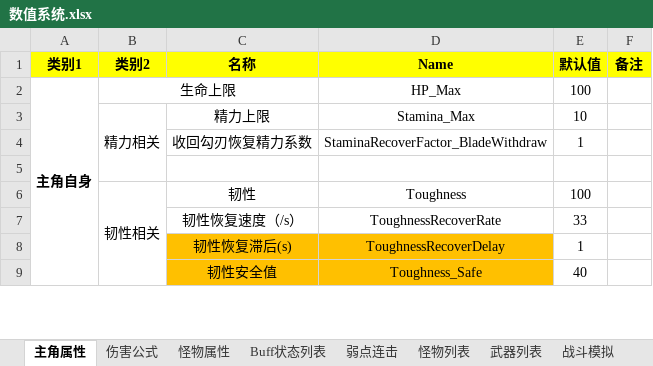
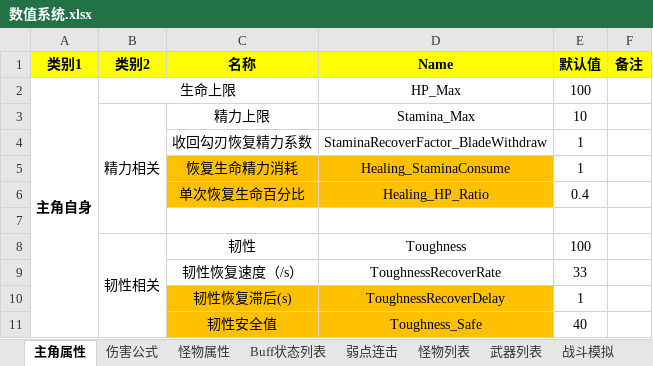
Before and after one commit to JohnTen/Code-Name-Triple-Blade-Horse, an Excel workbook: DesignDocuments/机制、系统、数值/数值系统.xlsx, sheet 主角属性, drawn as a sheet; only a part is shown; values as stored, in another font and other column widths than the file's, no borders; charts and pictures not drawn; the diff names each change by its address in the sheet, - before the commit and + after, or states it on an @@ line.

```diff
--- a/DesignDocuments/机制、系统、数值/数值系统.xlsx (sheet 主角属性)
+++ b/DesignDocuments/机制、系统、数值/数值系统.xlsx (sheet 主角属性)
+row 5:  |  | 恢复生命精力消耗 | Healing_StaminaConsume | 1
+row 6:  |  | 单次恢复生命百分比 | Healing_HP_Ratio | 0.4
```
Also changed, not shown: charts or pictures, 1 other file.
